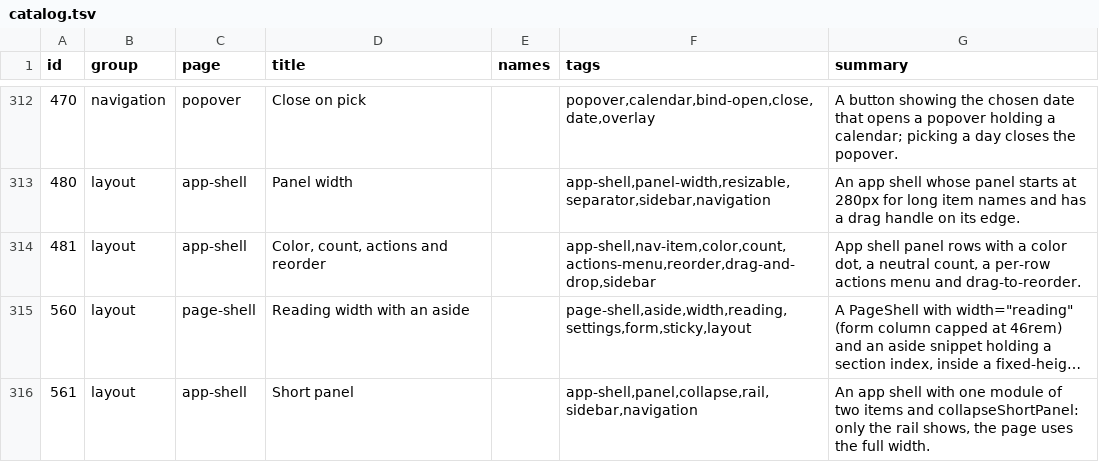
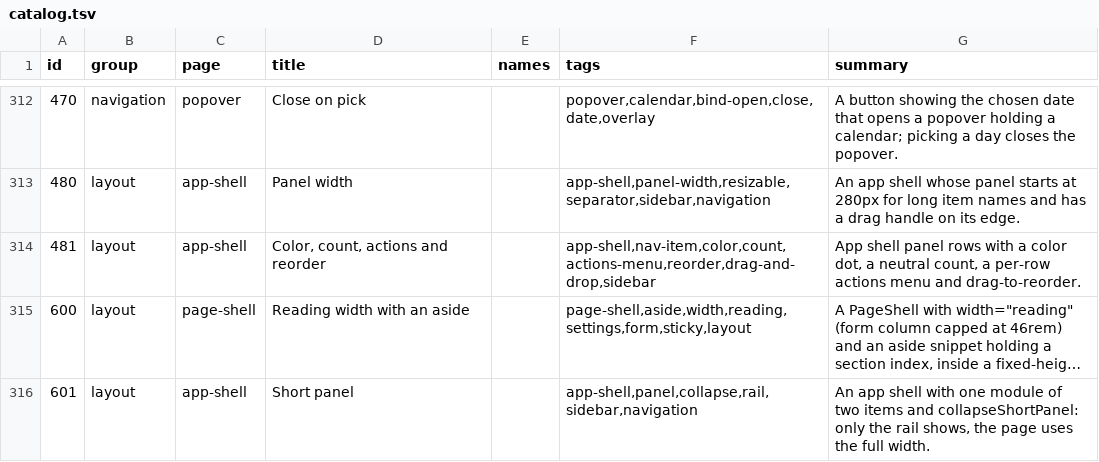
Before and after one commit to Nitjsefnie-OSC/ui, a TSV file: site/public/api/v1/en/catalog.tsv, drawn as a sheet; only a part is shown, gaps mark what is left out; long unchanged cells end in …; the diff names each change by its address in the sheet, - before the commit and + after, or states it on an @@ line.

```diff
--- a/site/public/api/v1/en/catalog.tsv
+++ b/site/public/api/v1/en/catalog.tsv
-A315 (id): 560
+A315 (id): 600
-A316 (id): 561
+A316 (id): 601
```
Also changed, not shown: 7 other files.
